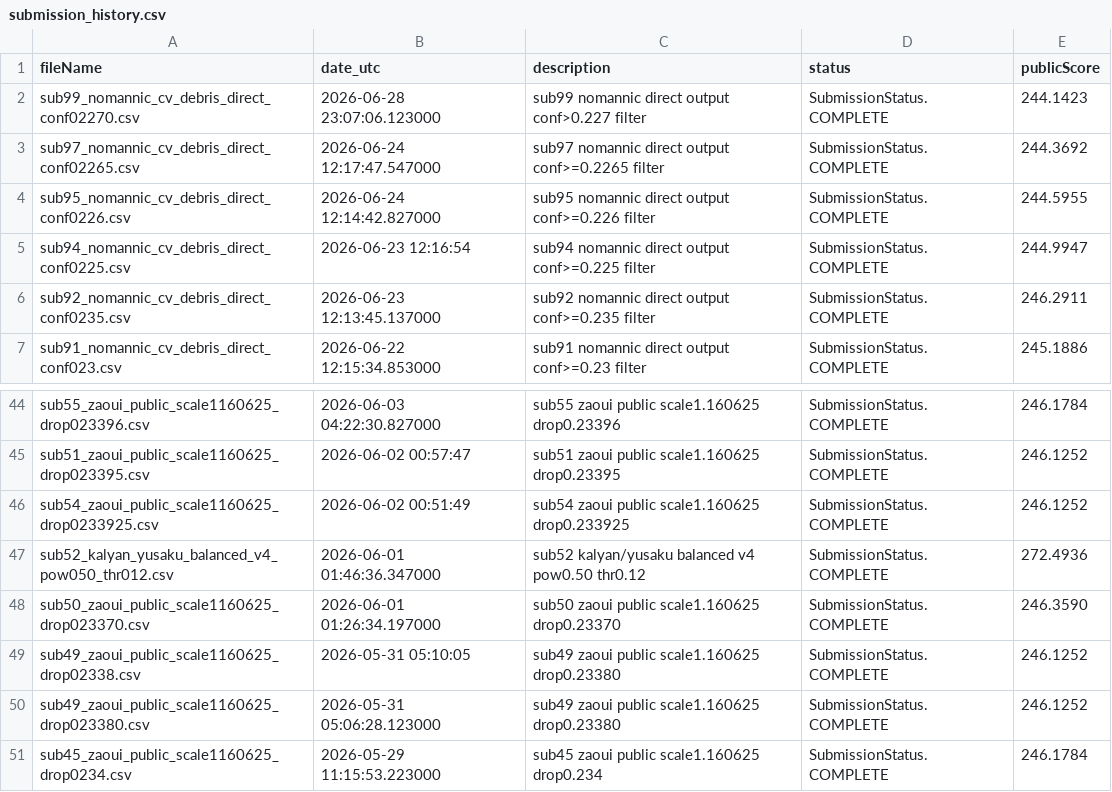
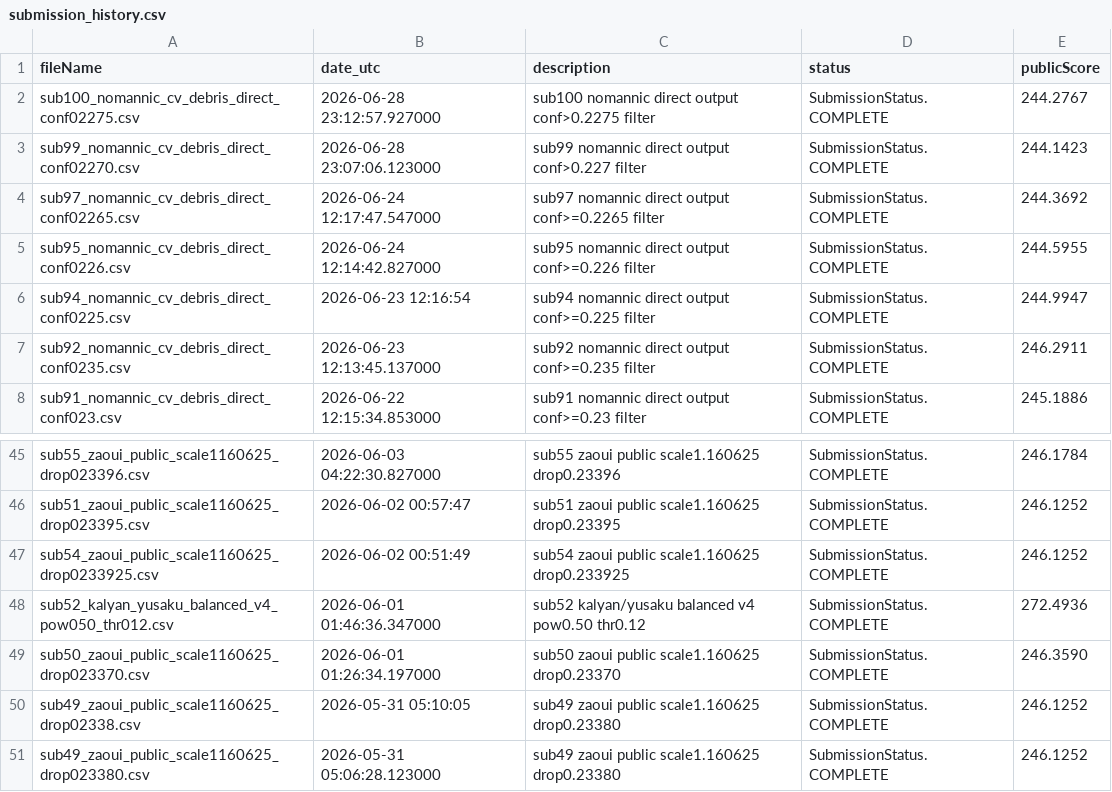
Before and after one commit to Beiciccc/neural-debris-removal-experiments, a CSV file: records/submission_history.csv, drawn as a sheet; only a part is shown, gaps mark what is left out; removed rows and columns are numbered as before the commit, all else as after; the diff names each change by its address in the sheet, - before the commit and + after, or states it on an @@ line.

Commit message:
Update experiment records

```diff
--- a/records/submission_history.csv
+++ b/records/submission_history.csv
+row 2: sub100_nomannic_cv_debris_direct_conf02275.csv | 2026-06-28 23:12:57.927000 | sub100 nomannic direct output conf>0.2275 filter | SubmissionStatus.COMPLETE | 244.2767
-row 51: sub45_zaoui_public_scale1160625_drop0234.csv | 2026-05-29 11:15:53.223000 | sub45 zaoui public scale1.160625 drop0.234 | SubmissionStatus.COMPLETE | 246.1784
```
Also changed, not shown: 1 other file.
